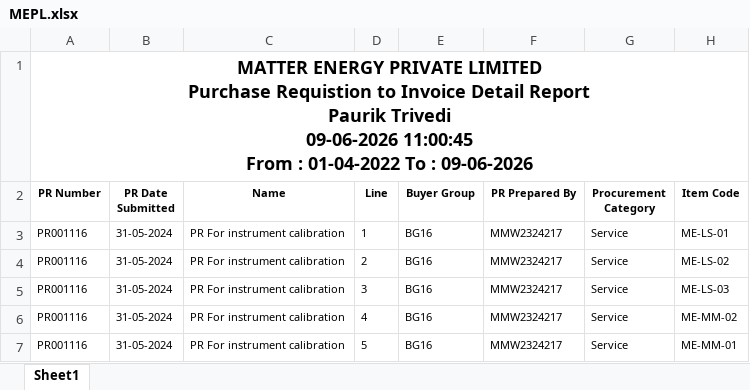
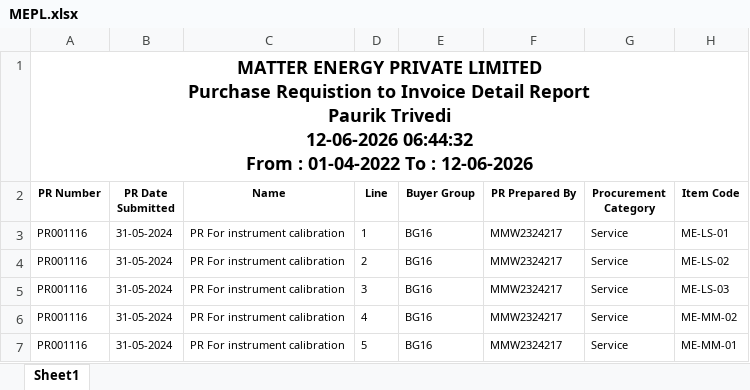
Before and after one commit to Pauriktrivedi/MMW, an Excel workbook: MEPL.xlsx, sheet Sheet1, drawn as a sheet; only a part is shown; values as stored, in another font and other column widths than the file's, no borders; ↵ is a line break in a cell; the diff names each change by its address in the sheet, - before the commit and + after, or states it on an @@ line.

```diff
--- a/MEPL.xlsx (sheet Sheet1)
+++ b/MEPL.xlsx (sheet Sheet1)
-A1 (PR Number): …Paurik Trivedi ↵ 09-06-2026 11:00:45 ↵ From : 01-04-2022 To : 09-06-2026
+A1 (PR Number): …Paurik Trivedi ↵ 12-06-2026 06:44:32 ↵ From : 01-04-2022 To : 12-06-2026
```
Also changed, not shown: MLPL.xlsx, 2 other files.
